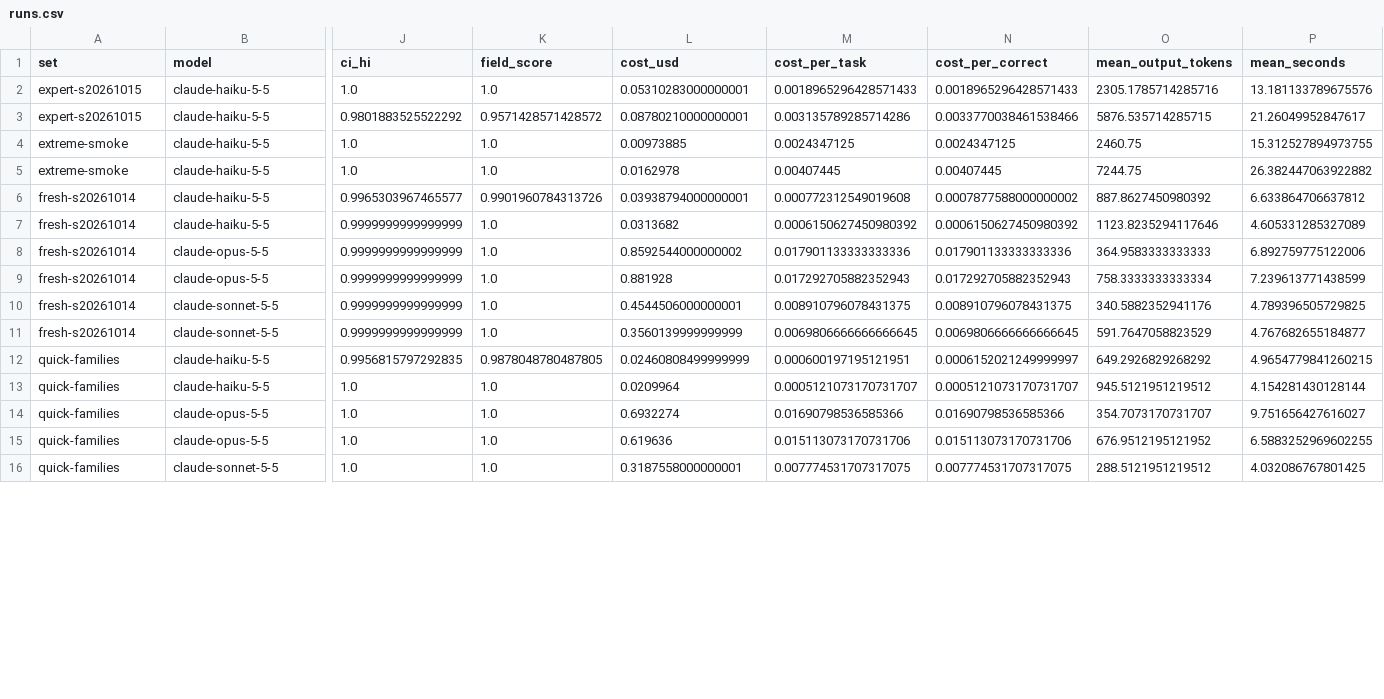
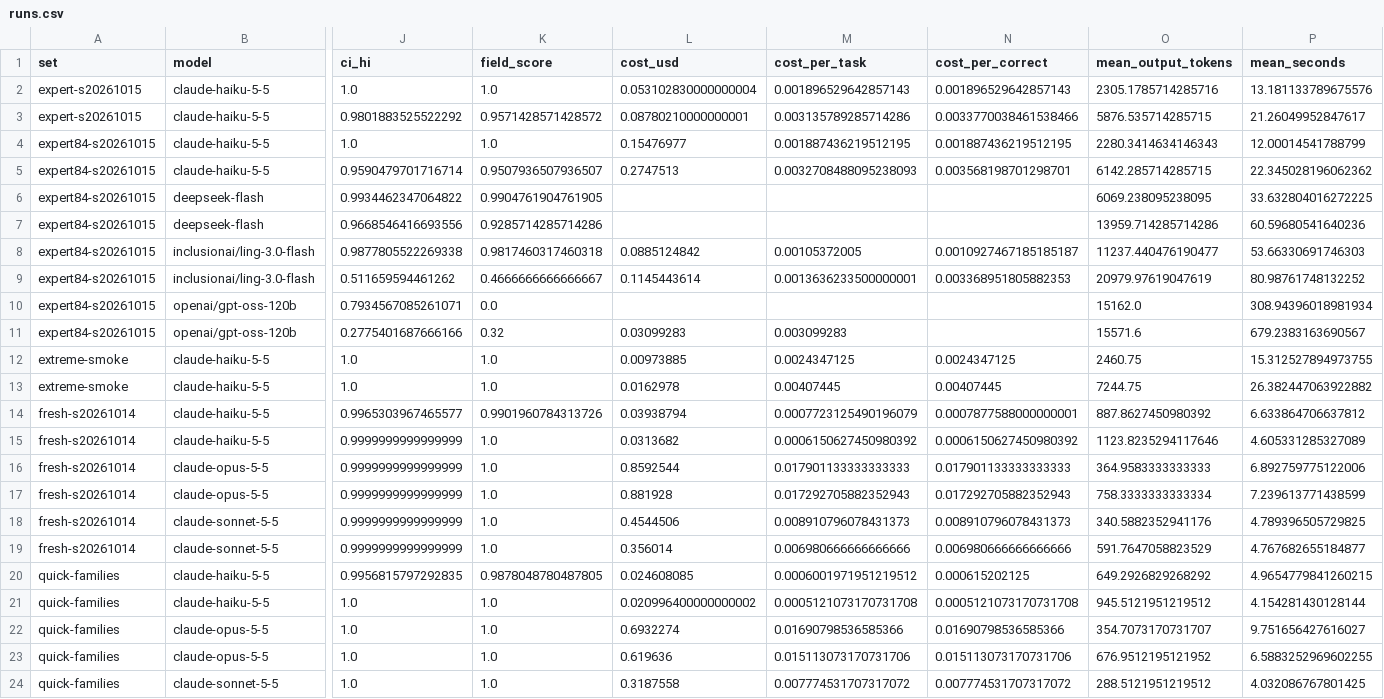
Before and after one commit to constructelligence-lab/constructbench, a CSV file: paper/report/runs.csv, drawn as a sheet; only a part is shown, gaps mark what is left out; addresses are those after the commit; rows hold the shown columns only; the diff covers the shown part only; the diff names each change by its address in the sheet, - before the commit and + after, or states it on an @@ line.

```diff
--- a/paper/report/runs.csv
+++ b/paper/report/runs.csv
-L2 (cost_usd): 0.05310283000000001
+L2 (cost_usd): 0.053102830000000004
-M2 (cost_per_task): 0.0018965296428571433
+M2 (cost_per_task): 0.001896529642857143
-N2 (cost_per_correct): 0.0018965296428571433
+N2 (cost_per_correct): 0.001896529642857143
+row 4: expert84-s20261015 | claude-haiku-5-5 | 1.0 | 1.0 | 0.15476977 | 0.001887436219512195 | 0.001887436219512195 | 2280.3414634146343 | 12.00014541788799
+row 5: expert84-s20261015 | claude-haiku-5-5 | 0.9590479701716714 | 0.9507936507936507 | 0.2747513 | 0.0032708488095238093 | 0.003568198701298701 | 6142.285714285715 | 22.345028196062362
+row 6: expert84-s20261015 | deepseek-flash | 0.9934462347064822 | 0.9904761904761905 |  |  |  | 6069.238095238095 | 33.632804016272225
+row 7: expert84-s20261015 | deepseek-flash | 0.9668546416693556 | 0.9285714285714286 |  |  |  | 13959.714285714286 | 60.59680541640236
+row 8: expert84-s20261015 | inclusionai/ling-3.0-flash | 0.9877805522269338 | 0.9817460317460318 | 0.0885124842 | 0.00105372005 | 0.0010927467185185187 | 11237.440476190477 | 53.66330691746303
+row 9: expert84-s20261015 | inclusionai/ling-3.0-flash | 0.511659594461262 | 0.4666666666666667 | 0.1145443614 | 0.0013636233500000001 | 0.003368951805882353 | 20979.97619047619 | 80.98761748132252
+row 10: expert84-s20261015 | openai/gpt-oss-120b | 0.7934567085261071 | 0.0 |  |  |  | 15162.0 | 308.94396018981934
+row 11: expert84-s20261015 | openai/gpt-oss-120b | 0.2775401687666166 | 0.32 | 0.03099283 | 0.003099283 |  | 15571.6 | 679.2383163690567
-L14 (cost_usd): 0.03938794000000001
+L14 (cost_usd): 0.03938794
-M14 (cost_per_task): 0.000772312549019608
+M14 (cost_per_task): 0.0007723125490196079
-N14 (cost_per_correct): 0.0007877588000000002
+N14 (cost_per_correct): 0.0007877588000000001
-L16 (cost_usd): 0.8592544000000002
+L16 (cost_usd): 0.8592544
-M16 (cost_per_task): 0.017901133333333336
+M16 (cost_per_task): 0.017901133333333333
-N16 (cost_per_correct): 0.017901133333333336
+N16 (cost_per_correct): 0.017901133333333333
-L18 (cost_usd): 0.4544506000000001
+L18 (cost_usd): 0.4544506
-M18 (cost_per_task): 0.008910796078431375
+M18 (cost_per_task): 0.008910796078431373
-N18 (cost_per_correct): 0.008910796078431375
+N18 (cost_per_correct): 0.008910796078431373
-L19 (cost_usd): 0.3560139999999999
+L19 (cost_usd): 0.356014
-M19 (cost_per_task): 0.0069806666666666645
+M19 (cost_per_task): 0.006980666666666666
-N19 (cost_per_correct): 0.0069806666666666645
+N19 (cost_per_correct): 0.006980666666666666
-L20 (cost_usd): 0.02460808499999999
+L20 (cost_usd): 0.024608085
-M20 (cost_per_task): 0.000600197195121951
+M20 (cost_per_task): 0.0006001971951219512
-N20 (cost_per_correct): 0.0006152021249999997
+N20 (cost_per_correct): 0.000615202125
-L21 (cost_usd): 0.0209964
+L21 (cost_usd): 0.020996400000000002
-M21 (cost_per_task): 0.0005121073170731707
+M21 (cost_per_task): 0.0005121073170731708
-N21 (cost_per_correct): 0.0005121073170731707
+N21 (cost_per_correct): 0.0005121073170731708
-L24 (cost_usd): 0.3187558000000001
+L24 (cost_usd): 0.3187558
-M24 (cost_per_task): 0.007774531707317075
+M24 (cost_per_task): 0.007774531707317072
-N24 (cost_per_correct): 0.007774531707317075
+N24 (cost_per_correct): 0.007774531707317072
```
Also changed, not shown: 4 added rows and 3 edited cells elsewhere in this file, paper/report/failures.csv, paper/report/paired.csv, 43 other files.
